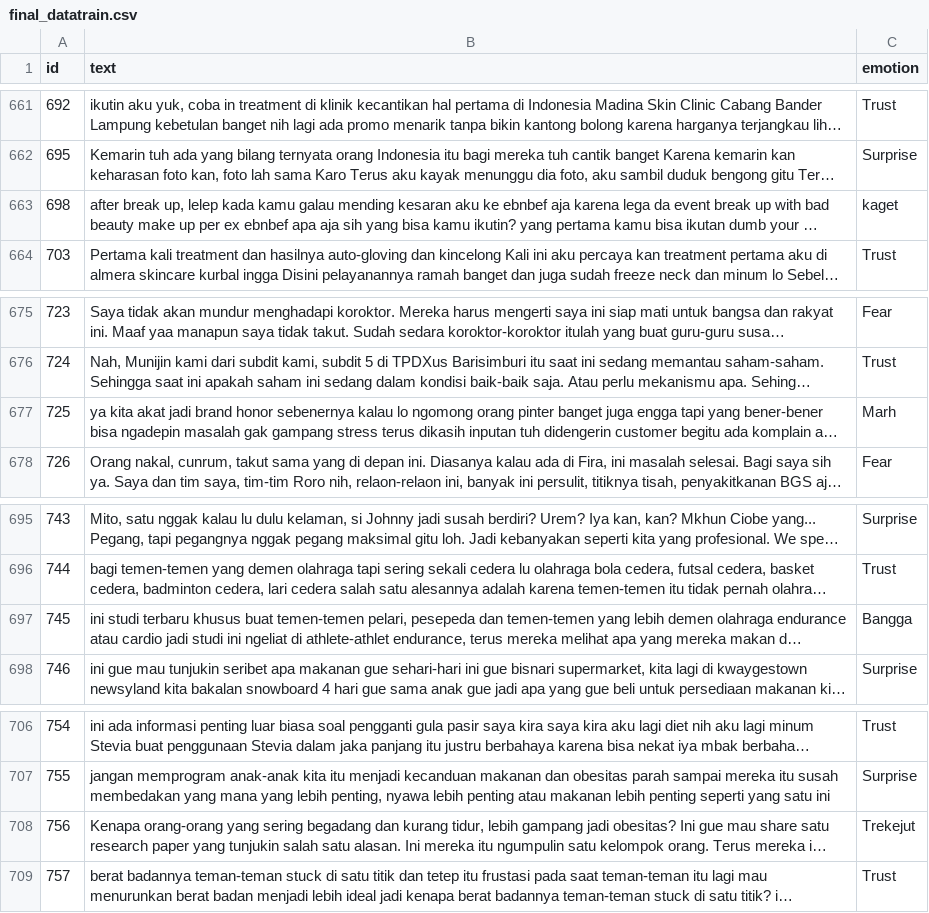
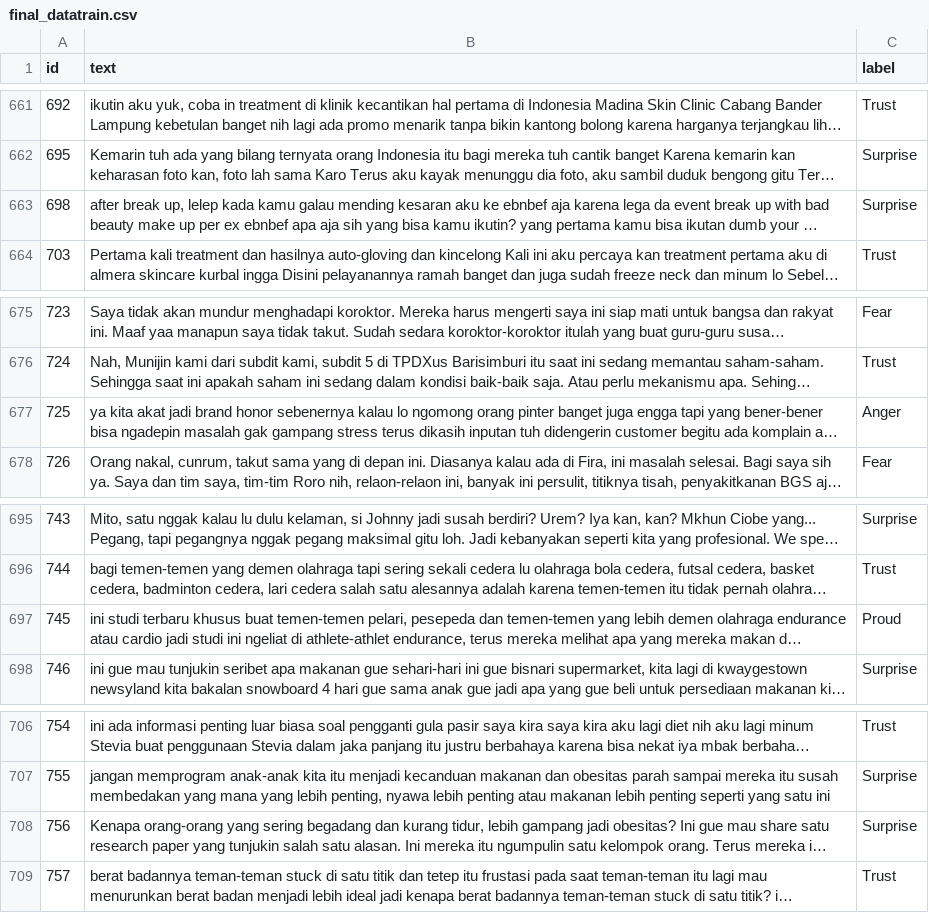
Before and after one commit to maybeitsai/video-emotion-cls, a CSV file: data/final_datatrain.csv, drawn as a sheet; only a part is shown, gaps mark what is left out; long unchanged cells end in …; the diff covers the shown part only; the diff names each change by its address in the sheet, - before the commit and + after, or states it on an @@ line.

```diff
--- a/data/final_datatrain.csv
+++ b/data/final_datatrain.csv
-C1: emotion
+C1: label
-C663 (label): kaget
+C663 (label): Surprise
-C677 (label): Marh
+C677 (label): Anger
-C697 (label): Bangga
+C697 (label): Proud
-C708 (label): Trekejut
+C708 (label): Surprise
```
Also changed, not shown: 16 edited cells elsewhere in this file.
